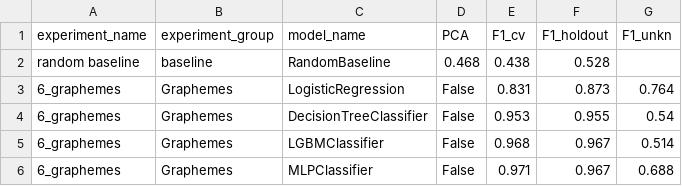
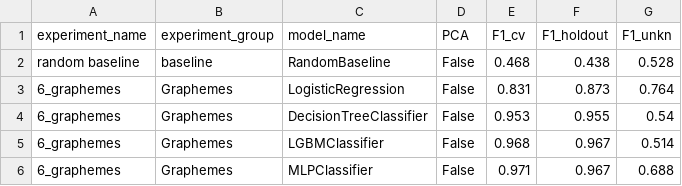
Before and after one commit to smertlove/SerbAspect, a CSV file: data/all_resample.csv, drawn as a sheet; only a part is shown.

```diff
--- a/data/all_resample.csv
+++ b/data/all_resample.csv
@@ -1,3 +1,3 @@
 experiment_name	experiment_group	model_name	PCA	F1_cv	F1_holdout	F1_unkn
-random baseline	baseline	RandomBaseline	0.468	0.438	0.528
+random baseline	baseline	RandomBaseline	False	0.468	0.438	0.528
 6_graphemes	Graphemes	LogisticRegression	False	0.831	0.873	0.764
```
Also changed, not shown: data/all_disambig.csv, data/all_initial.csv, 1 other file.
